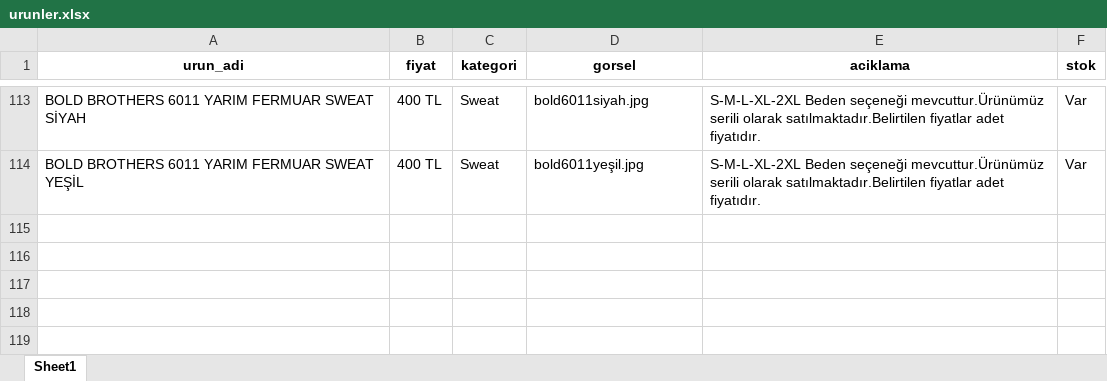
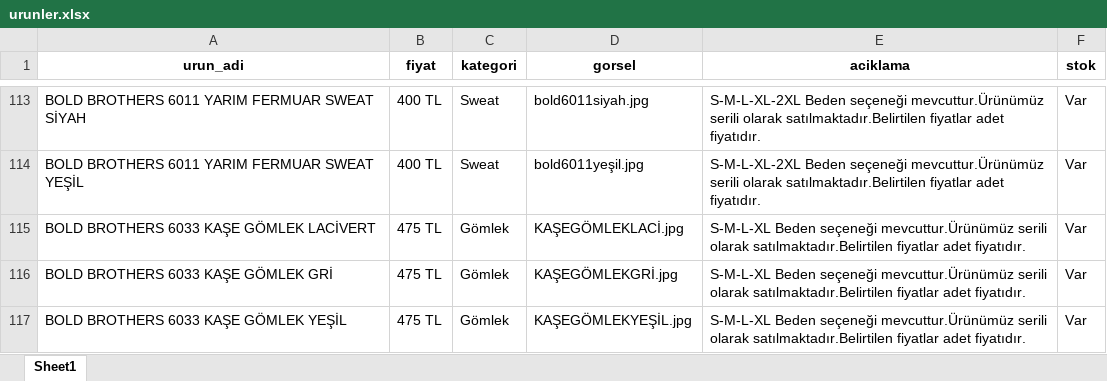
Before and after one commit to enzimjeans/enzimjeanskatalog, an Excel workbook: urunler.xlsx, sheet Sheet1, drawn as a sheet; only a part is shown, gaps mark what is left out; values as stored, in another font and other column widths than the file's, no borders; the diff names each change by its address in the sheet, - before the commit and + after, or states it on an @@ line.

```diff
--- a/urunler.xlsx (sheet Sheet1)
+++ b/urunler.xlsx (sheet Sheet1)
+row 115: BOLD BROTHERS 6033 KAŞE GÖMLEK LACİVERT | 475 TL | Gömlek | KAŞEGÖMLEKLACİ.jpg | S-M-L-XL Beden seçeneği mevcuttur.Ürünümüz serili olarak satılmaktadır.Belirtilen fiyatlar adet fiyatıdır. | Var
+row 116: BOLD BROTHERS 6033 KAŞE GÖMLEK GRİ | 475 TL | Gömlek | KAŞEGÖMLEKGRİ.jpg | S-M-L-XL Beden seçeneği mevcuttur.Ürünümüz serili olarak satılmaktadır.Belirtilen fiyatlar adet fiyatıdır. | Var
+row 117: BOLD BROTHERS 6033 KAŞE GÖMLEK YEŞİL | 475 TL | Gömlek | KAŞEGÖMLEKYEŞİL.jpg | S-M-L-XL Beden seçeneği mevcuttur.Ürünümüz serili olarak satılmaktadır.Belirtilen fiyatlar adet fiyatıdır. | Var
```
Also changed, not shown: 4 other files.
